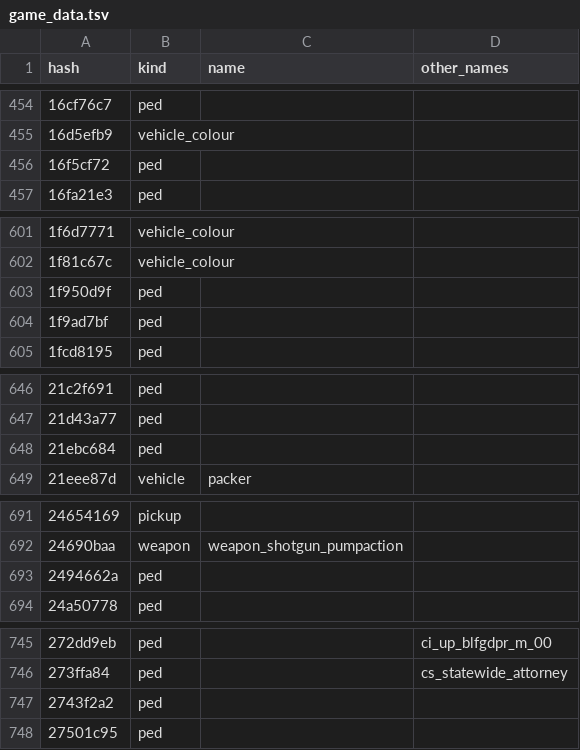
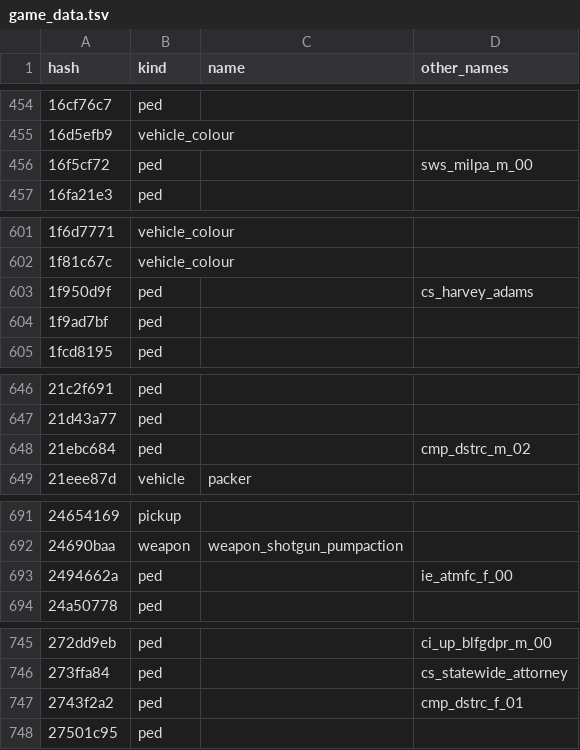
Before and after one commit to NotHGM/gta6-hash-database, a TSV file: data/game/game_data.tsv, drawn as a sheet; only a part is shown, gaps mark what is left out; the diff covers the shown part only.

Commit message:
Community index: openrage's archive entry names grow to 522,448
openrage 322fcb4 (MIT) adds collision files, cloth, speech and grid-numbered map layer names to
assets/gta6_names/vocabulary.txt (457,908 -> 522,448 names). The index grows from 1,357,880 to 1,422,404 hashes, and
642 unnamed game data rows now have a proposed name (was 600).

```diff
--- a/data/game/game_data.tsv
+++ b/data/game/game_data.tsv
@@ -455,3 +455,3 @@ hash	kind	name	other_names
 16d5efb9	vehicle_colour		
-16f5cf72	ped		
+16f5cf72	ped		sws_milpa_m_00
 16fa21e3	ped		
@@ -602,3 +602,3 @@ hash	kind	name	other_names
 1f81c67c	vehicle_colour		
-1f950d9f	ped		
+1f950d9f	ped		cs_harvey_adams
 1f9ad7bf	ped		
@@ -647,3 +647,3 @@ hash	kind	name	other_names
 21d43a77	ped		
-21ebc684	ped		
+21ebc684	ped		cmp_dstrc_m_02
 21eee87d	vehicle	packer	
@@ -692,3 +692,3 @@ hash	kind	name	other_names
 24690baa	weapon	weapon_shotgun_pumpaction	
-2494662a	ped		
+2494662a	ped		ie_atmfc_f_00
 24a50778	ped		
@@ -746,3 +746,3 @@ hash	kind	name	other_names
 273ffa84	ped		cs_statewide_attorney
-2743f2a2	ped		
+2743f2a2	ped		cmp_dstrc_f_01
 27501c95	ped		
```
Also changed, not shown: 37 edited cells elsewhere in this file, 19 other files.
